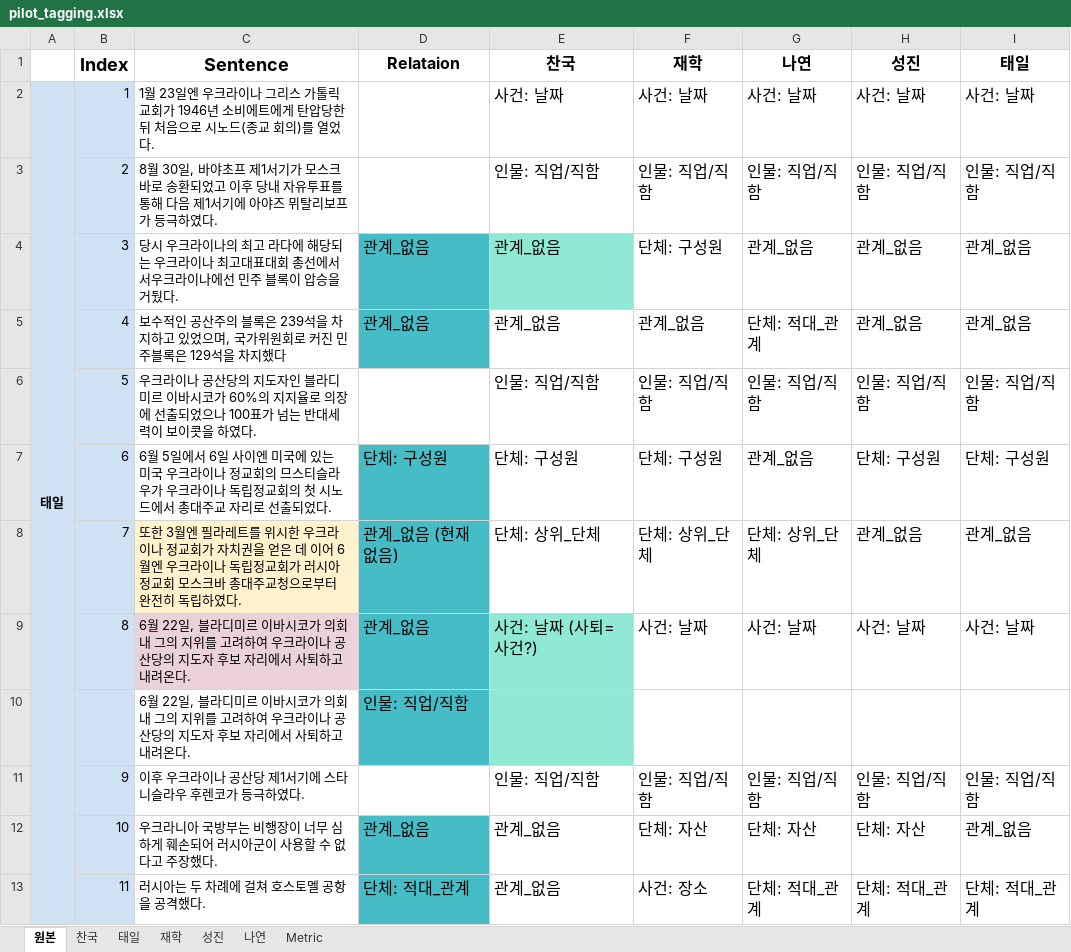
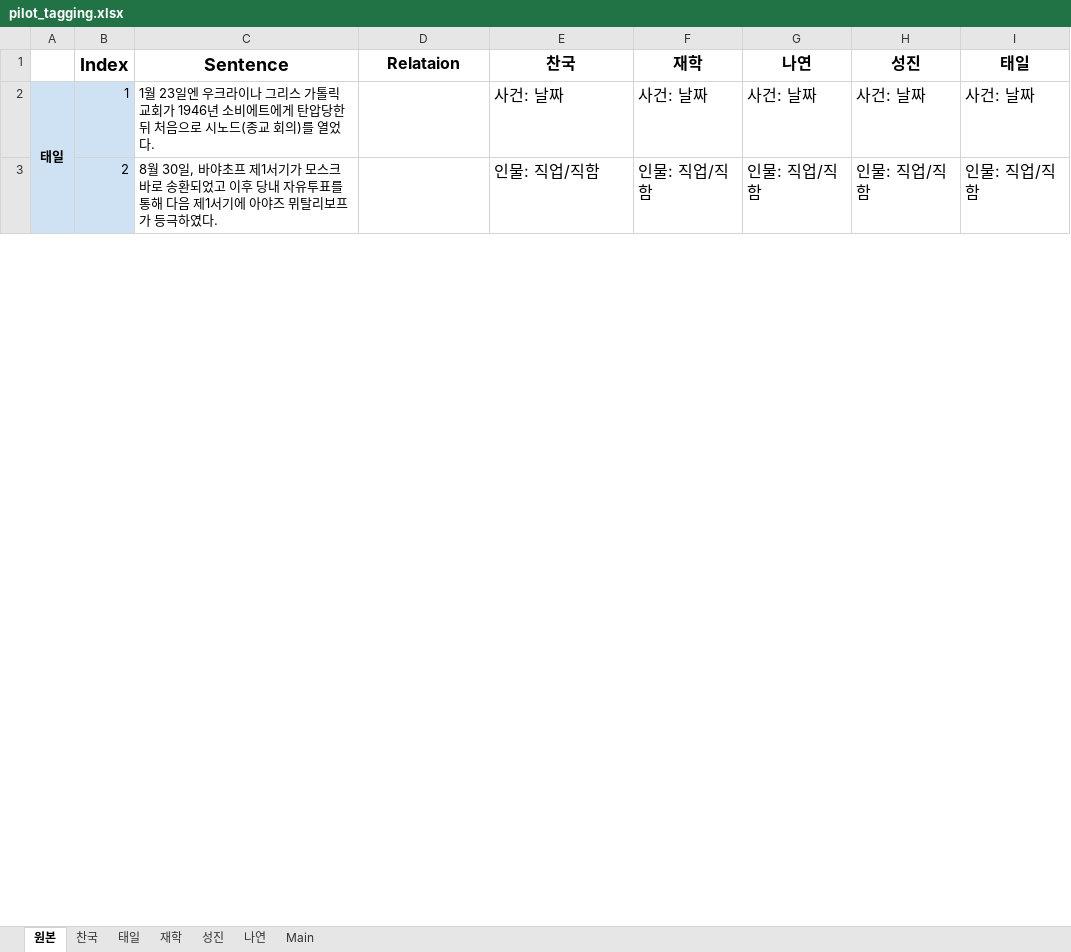
Before and after one commit to boostcampaitech3/level2-data-annotation_nlp-level2-nlp-09, an Excel workbook: tagging_data/pilot_tagging.xlsx, sheet 원본, drawn as a sheet; only a part is shown; values as stored, in another font and other column widths than the file's, no borders; charts and pictures not drawn; the diff covers the shown part only; the diff names each change by its address in the sheet, - before the commit and + after, or states it on an @@ line.

Commit message:
etc: changed first pilot tagging data

```diff
--- a/tagging_data/pilot_tagging.xlsx (sheet 원본)
+++ b/tagging_data/pilot_tagging.xlsx (sheet 원본)
-sheet tab: Metric
+sheet tab: Main
@@ row 4 hidden:  | 3 | 당시 우크라이나의 최고 라다에 해당되는 우크라이나 최고대표대회 총선에서 서우크라이나에선 민주 블록이 압승을 거뒀다. | 관계_없음 | 관계_없음 | 단체: 구성원 | 관계_없음 | 관계_없음 | 관계_없음 @@
@@ row 5 hidden:  | 4 | 보수적인 공산주의 블록은 239석을 차지하고 있었으며, 국가위원회로 커진 민주블록은 129석을 차지했다 | 관계_없음 | 관계_없음 | 관계_없음 | 단체: 적대_관계 | 관계_없음 | 관계_없음 @@
@@ row 6 hidden:  | 5 | 우크라이나 공산당의 지도자인 블라디미르 이바시코가 60%의 지지율로 의장에 선출되었으나 100표가 넘는 반대세력이 보이콧을 하였다. |  | 인물: 직업/직함 | 인물: 직업/직함 | 인물: 직업/직함 | 인물: 직업/직함 | 인물: 직업/직함 @@
@@ row 7 hidden:  | 6 | 6월 5일에서 6일 사이엔 미국에 있는 미국 우크라이나 정교회의 므스티슬라우가 우크라이나 독립정교회의 첫 시노드에서 총대주교 자리로 선출되었다. | 단체: 구성원 | 단체: 구성원 | 단체: 구성원 | 관계_없음 | 단체: 구성원 | 단체: 구성원 @@
@@ row 8 hidden:  | 7 | 또한 3월엔 필라레트를 위시한 우크라이나 정교회가 자치권을 얻은 데 이어 6월엔 우크라이나 독립정교회가 러시아 정교회 모스크바 총대주교청으로부터 완전히 독립하였다. | 관계_없음 (현재없음) | 단체: 상위_단체 | 단체: 상위_단체 | 단체: 상위_단체 | 관계_없음 | 관계_없음 @@
@@ row 9 hidden:  | 8 | 6월 22일, 블라디미르 이바시코가 의회 내 그의 지위를 고려하여 우크라이나 공산당의 지도자 후보 자리에서 사퇴하고 내려온다. | 관계_없음 | 사건: 날짜 (사퇴=사건?) | 사건: 날짜 | 사건: 날짜 | 사건: 날짜 | 사건: 날짜 @@
@@ row 10 hidden:  |  | 6월 22일, 블라디미르 이바시코가 의회 내 그의 지위를 고려하여 우크라이나 공산당의 지도자 후보 자리에서 사퇴하고 내려온다. | 인물: 직업/직함 @@
@@ row 11 hidden:  | 9 | 이후 우크라이나 공산당 제1서기에 스타니슬라우 후렌코가 등극하였다. |  | 인물: 직업/직함 | 인물: 직업/직함 | 인물: 직업/직함 | 인물: 직업/직함 | 인물: 직업/직함 @@
@@ row 12 hidden:  | 10 | 우크라니아 국방부는 비행장이 너무 심하게 훼손되어 러시아군이 사용할 수 없다고 주장했다. | 관계_없음 | 관계_없음 | 단체: 자산 | 단체: 자산 | 단체: 자산 | 관계_없음 @@
@@ row 13 hidden:  | 11 | 러시아는 두 차례에 걸쳐 호스토멜 공항을 공격했다. | 단체: 적대_관계 | 관계_없음 | 사건: 장소 | 단체: 적대_관계 | 단체: 적대_관계 | 단체: 적대_관계 @@
```
Also changed, not shown: 76 hidden or unhidden rows elsewhere in this sheet, sheet Main.
